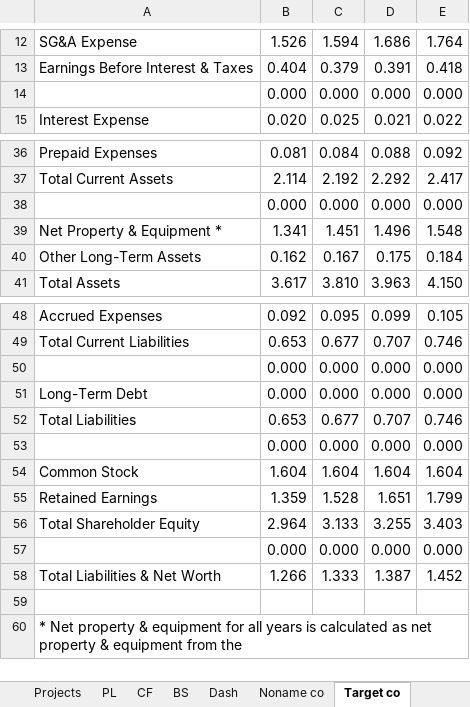
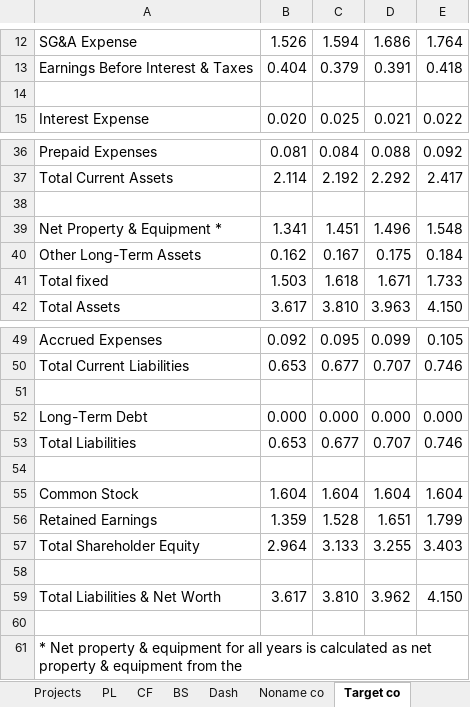
Before and after one commit to eliediwa9/Financial-and-Data-Analysis, an Excel workbook: NoName Co Modelling.xlsx, sheet Target co, drawn as a sheet; only a part is shown, gaps mark what is left out; values as stored, in another font and other column widths than the file's, no borders; removed rows and columns are numbered as before the commit, all else as after; the diff names each change by its address in the sheet, - before the commit and + after, or states it on an @@ line.

```diff
--- a/NoName Co Modelling.xlsx (sheet Target co)
+++ b/NoName Co Modelling.xlsx (sheet Target co)
-row 14:  | 0.000 | 0.000 | 0.000 | 0.000
+row 14: (empty)
-row 38:  | 0.000 | 0.000 | 0.000 | 0.000
+row 38: (empty)
+row 41: Total fixed | 1.503 | 1.618 | 1.671 | 1.733
-row 51:  | 0.000 | 0.000 | 0.000 | 0.000
+row 51: (empty)
-row 54:  | 0.000 | 0.000 | 0.000 | 0.000
+row 54: (empty)
-row 58:  | 0.000 | 0.000 | 0.000 | 0.000
+row 58: (empty)
-row 58: Total Liabilities & Net Worth | 1.266 | 1.333 | 1.387 | 1.452
+row 59: Total Liabilities & Net Worth | 3.617 | 3.810 | 3.962 | 4.150
```
Also changed, not shown: sheet Pre-analysis, sheet Projects, sheet Market, sheet Dash, sheet Input, sheet Calcul, 1 more sheet, formulas that keep their value.
